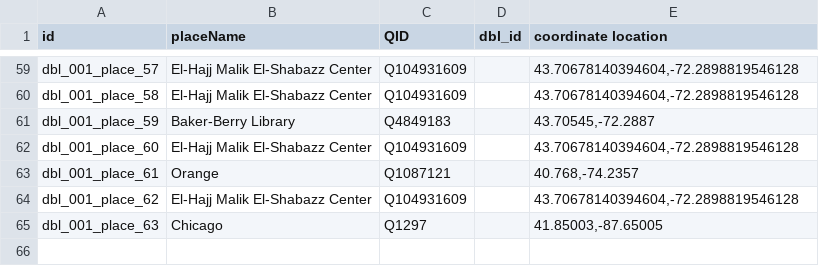
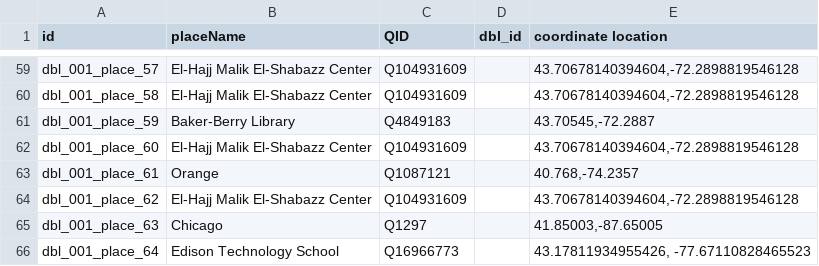
Before and after one commit to Dartmouth-Digital-History-Initiative/DBL-Encoding, a TSV file: tsv/001_copeland_ronald_places.tsv, drawn as a sheet; only a part is shown, gaps mark what is left out; the diff names each change by its address in the sheet, - before the commit and + after, or states it on an @@ line.

Commit message:
Update 001_copeland_ronald_places.tsv

```diff
--- a/tsv/001_copeland_ronald_places.tsv
+++ b/tsv/001_copeland_ronald_places.tsv
+row 66: dbl_001_place_64 | Edison Technology School | Q16966773 |  | 43.17811934955426, -77.67110828465523
```
